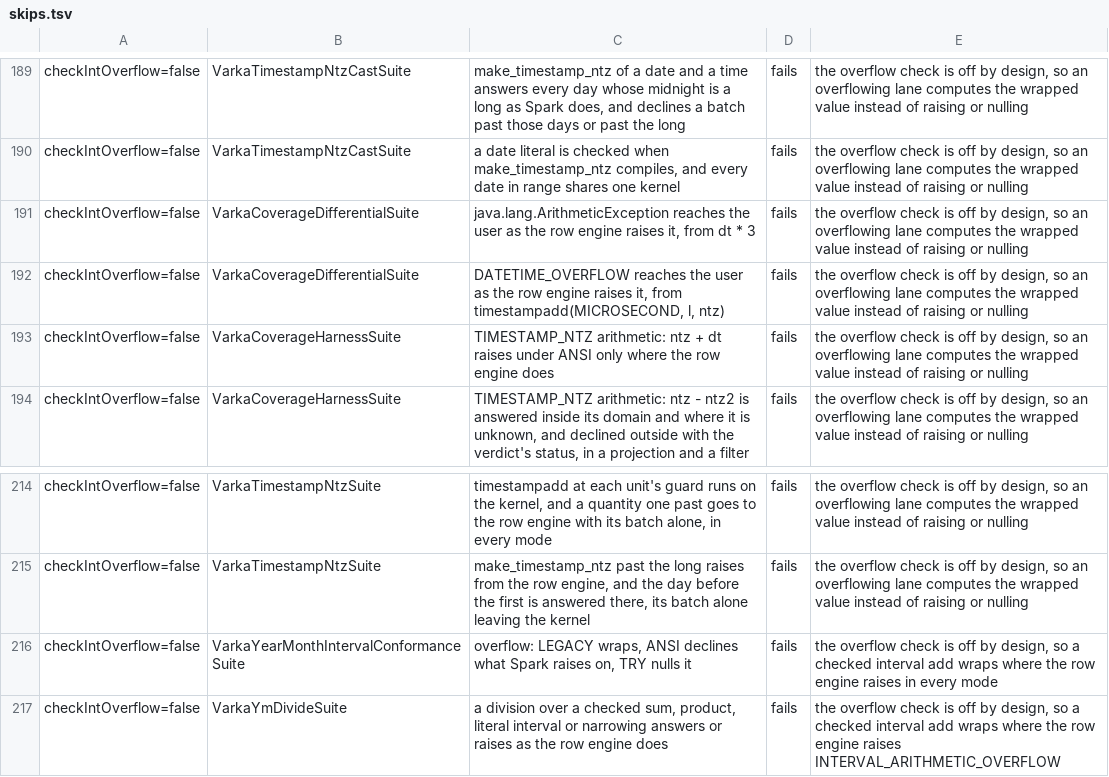
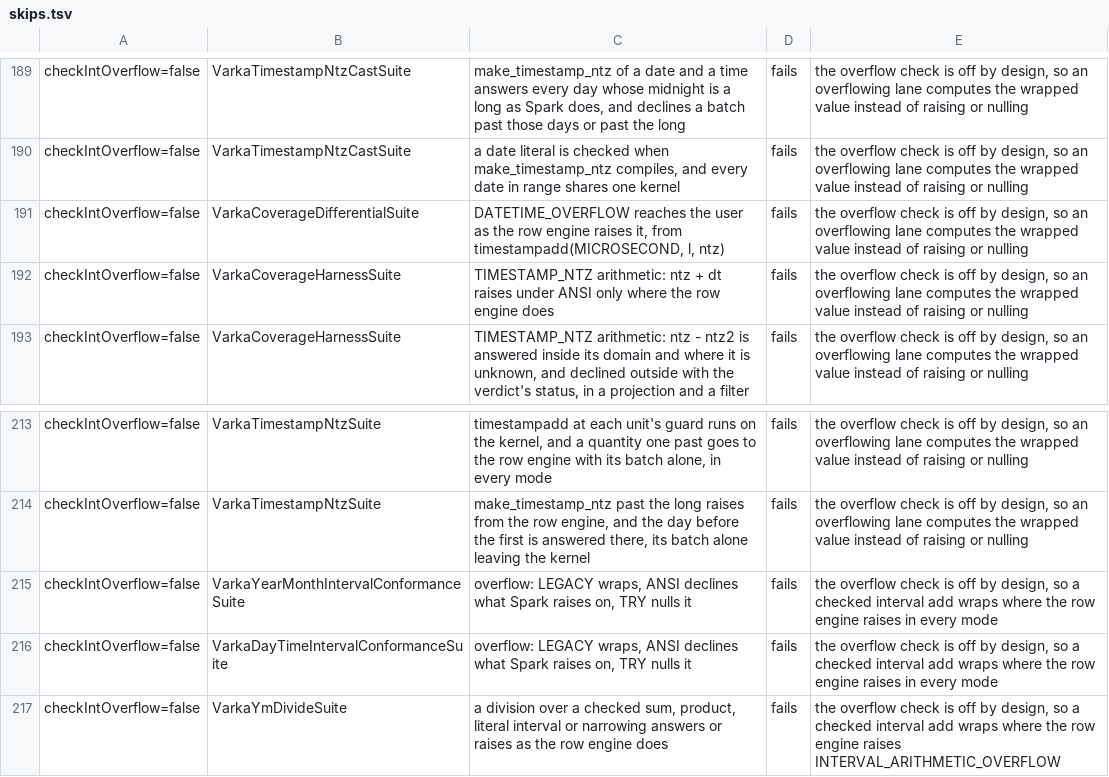
Before and after one commit to vecbricks/varka, a TSV file: sql/varka/matrix/skips.tsv, drawn as a sheet; only a part is shown, gaps mark what is left out.

```diff
--- a/sql/varka/matrix/skips.tsv
+++ b/sql/varka/matrix/skips.tsv
@@ -190,3 +190,2 @@ checkIntOverflow=false	VarkaTimestampNtzCastSuite	make_timestamp_ntz of a date a
 checkIntOverflow=false	VarkaTimestampNtzCastSuite	a date literal is checked when make_timestamp_ntz compiles, and every date in range shares one kernel	fails	the overflow check is off by design, so an overflowing lane computes the wrapped value instead of raising or nulling
-checkIntOverflow=false	VarkaCoverageDifferentialSuite	java.lang.ArithmeticException reaches the user as the row engine raises it, from dt * 3	fails	the overflow check is off by design, so an overflowing lane computes the wrapped value instead of raising or nulling
 checkIntOverflow=false	VarkaCoverageDifferentialSuite	DATETIME_OVERFLOW reaches the user as the row engine raises it, from timestampadd(MICROSECOND, l, ntz)	fails	the overflow check is off by design, so an overflowing lane computes the wrapped value instead of raising or nulling
@@ -216,2 +215,3 @@ checkIntOverflow=false	VarkaTimestampNtzSuite	make_timestamp_ntz past the long r
 checkIntOverflow=false	VarkaYearMonthIntervalConformanceSuite	overflow: LEGACY wraps, ANSI declines what Spark raises on, TRY nulls it	fails	the overflow check is off by design, so a checked interval add wraps where the row engine raises in every mode
+checkIntOverflow=false	VarkaDayTimeIntervalConformanceSuite	overflow: LEGACY wraps, ANSI declines what Spark raises on, TRY nulls it	fails	the overflow check is off by design, so a checked interval add wraps where the row engine raises in every mode
 checkIntOverflow=false	VarkaYmDivideSuite	a division over a checked sum, product, literal interval or narrowing answers or raises as the row engine does	fails	the overflow check is off by design, so a checked interval add wraps where the row engine raises INTERVAL_ARITHMETIC_OVERFLOW
```
